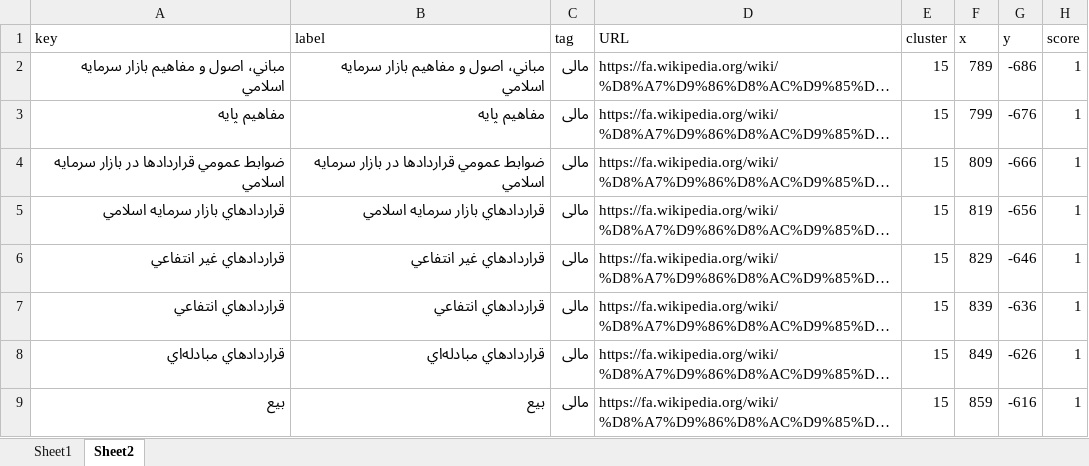
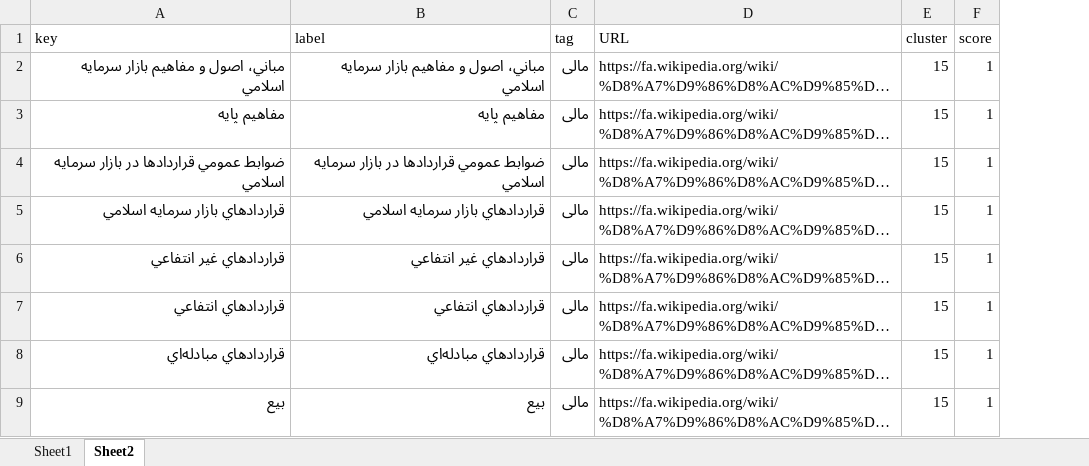
Before and after one commit to rahmani90/sigma.js, an Excel workbook: demo/public/data.xlsx, sheet Sheet2, drawn as a sheet; only a part is shown; long unchanged cells end in …; values as stored, in another font and other column widths than the file's, no borders; the diff names each change by its address in the sheet, - before the commit and + after, or states it on an @@ line.

```diff
--- a/demo/public/data.xlsx (sheet Sheet2)
+++ b/demo/public/data.xlsx (sheet Sheet2)
-column F (x), rows 2-9: 789 | 799 | 809 | 819 | 829 | 839 | 849 | 859
-column G (y), rows 2-9: -686 | -676 | -666 | -656 | -646 | -636 | -626 | -616
```
Also changed, not shown: 6 other files.
